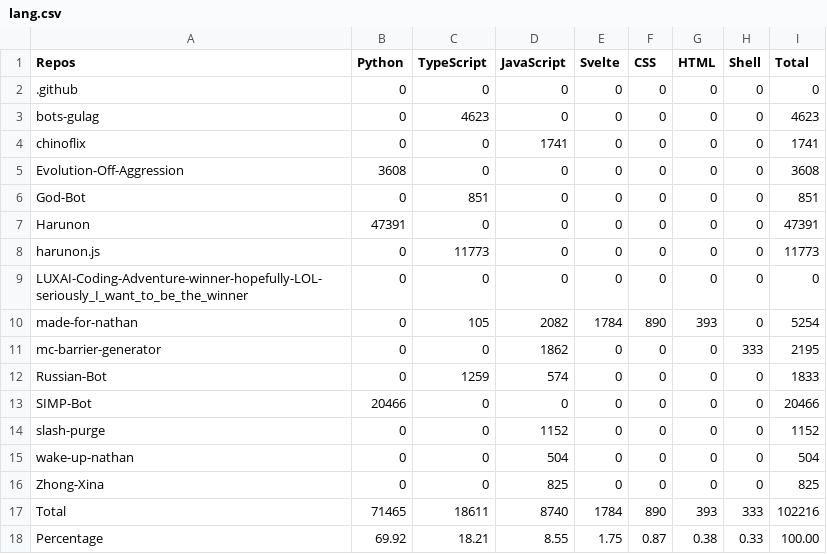
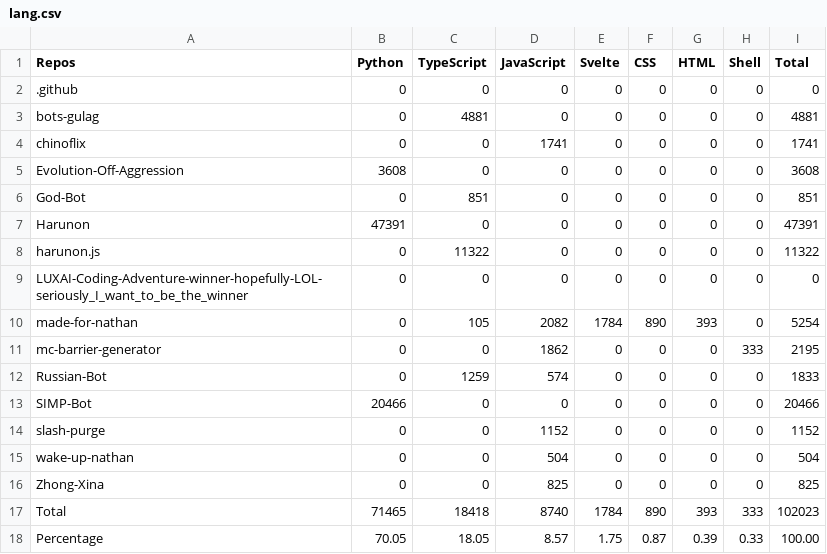
Before and after one commit to CarelessDev/Auto-Language-Stats, a CSV file: example/lang.csv, drawn as a sheet.

```diff
--- a/example/lang.csv
+++ b/example/lang.csv
@@ -2,3 +2,3 @@ Repos,Python,TypeScript,JavaScript,Svelte,CSS,HTML,Shell,Total,
 .github,0,0,0,0,0,0,0,0,
-bots-gulag,0,4623,0,0,0,0,0,4623,
+bots-gulag,0,4881,0,0,0,0,0,4881,
 chinoflix,0,0,1741,0,0,0,0,1741,
@@ -7,3 +7,3 @@ God-Bot,0,851,0,0,0,0,0,851,
 Harunon,47391,0,0,0,0,0,0,47391,
-harunon.js,0,11773,0,0,0,0,0,11773,
+harunon.js,0,11322,0,0,0,0,0,11322,
 LUXAI-Coding-Adventure-winner-hopefully-LOL-seriously_I_want_to_be_the_winner,0,0,0,0,0,0,0,0,
@@ -16,3 +16,3 @@ wake-up-nathan,0,0,504,0,0,0,0,504,
 Zhong-Xina,0,0,825,0,0,0,0,825,
-Total,71465,18611,8740,1784,890,393,333,102216,
-Percentage,69.92,18.21,8.55,1.75,0.87,0.38,0.33,100.00,
+Total,71465,18418,8740,1784,890,393,333,102023,
+Percentage,70.05,18.05,8.57,1.75,0.87,0.39,0.33,100.00,
```
Also changed, not shown: 1 other file.
